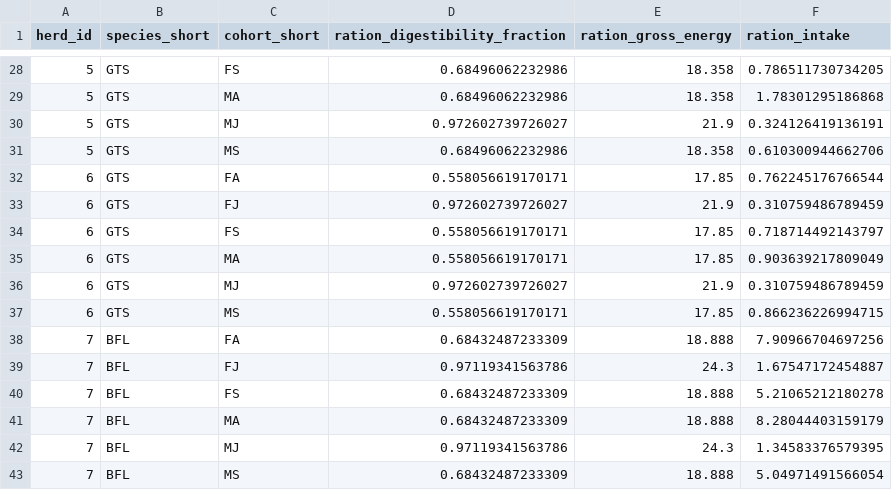
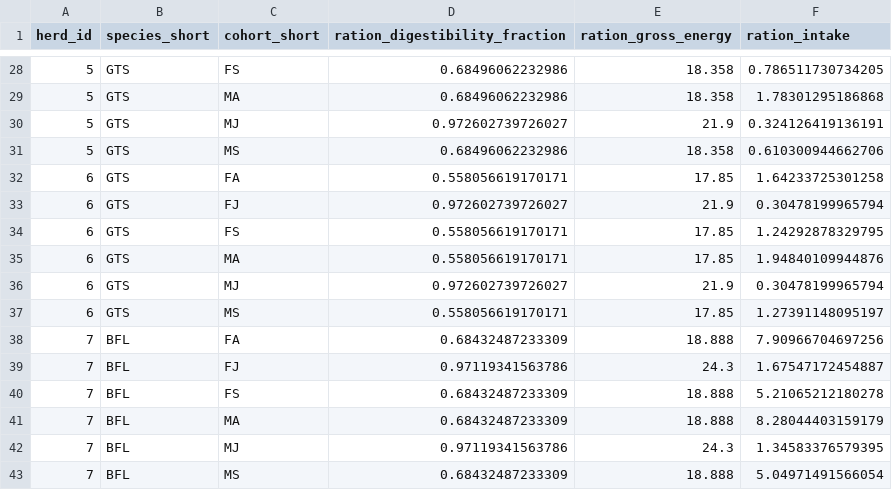
Before and after one commit to un-fao/GLEAM, a CSV file: inst/extdata/run_modules_examples/emissions_enteric_input_chrt_data.csv, drawn as a sheet; only a part is shown, gaps mark what is left out.

```diff
--- a/inst/extdata/run_modules_examples/emissions_enteric_input_chrt_data.csv
+++ b/inst/extdata/run_modules_examples/emissions_enteric_input_chrt_data.csv
@@ -31,8 +31,8 @@ herd_id	species_short	cohort_short	ration_digestibility_fraction	ration_gross_en
 5	GTS	MS	0.68496062232986	18.358	0.610300944662706
-6	GTS	FA	0.558056619170171	17.85	0.762245176766544
-6	GTS	FJ	0.972602739726027	21.9	0.310759486789459
-6	GTS	FS	0.558056619170171	17.85	0.718714492143797
-6	GTS	MA	0.558056619170171	17.85	0.903639217809049
-6	GTS	MJ	0.972602739726027	21.9	0.310759486789459
-6	GTS	MS	0.558056619170171	17.85	0.866236226994715
+6	GTS	FA	0.558056619170171	17.85	1.64233725301258
+6	GTS	FJ	0.972602739726027	21.9	0.30478199965794
+6	GTS	FS	0.558056619170171	17.85	1.24292878329795
+6	GTS	MA	0.558056619170171	17.85	1.94840109944876
+6	GTS	MJ	0.972602739726027	21.9	0.30478199965794
+6	GTS	MS	0.558056619170171	17.85	1.27391148095197
 7	BFL	FA	0.68432487233309	18.888	7.90966704697256
```
Also changed, not shown: inst/extdata/run_gleam_examples/master_chrt_lvl_structure_data.csv, inst/extdata/run_modules_examples/aggregation_allocation_input_data.csv, 16 other files.
